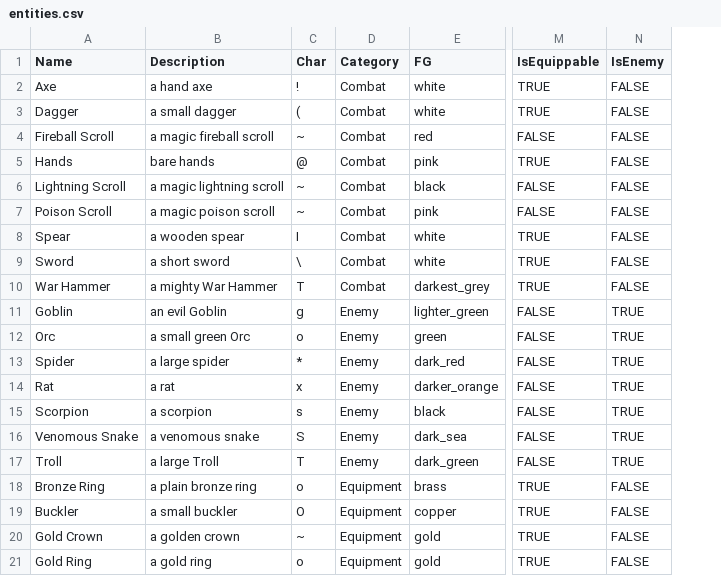
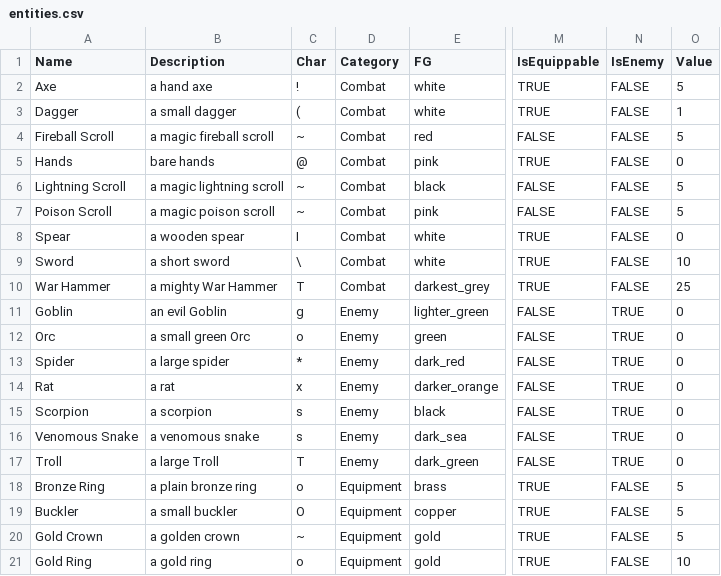
Before and after one commit to kwoolter/roguelike, a CSV file: roguelike/model/data/entities.csv, drawn as a sheet; only a part is shown, gaps mark what is left out; the diff names each change by its address in the sheet, - before the commit and + after, or states it on an @@ line.

```diff
--- a/roguelike/model/data/entities.csv
+++ b/roguelike/model/data/entities.csv
+column O (Value), rows 2-21: 5 | 1 | 5 | 0 | 5 | 5 | 0 | 10 | 25 | 0 | 0 | 0 | 0 | 0 | 0 | 0 | 5 | 5 | 5 | 10
-C16 (Char): S
+C16 (Char): s
```
Also changed, not shown: roguelike/model/data/combat_classes.csv, roguelike/model/data/combat_equipment.csv, 6 other files.
